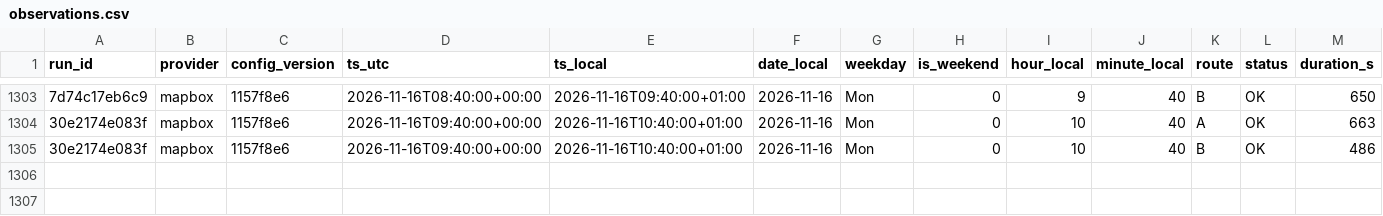
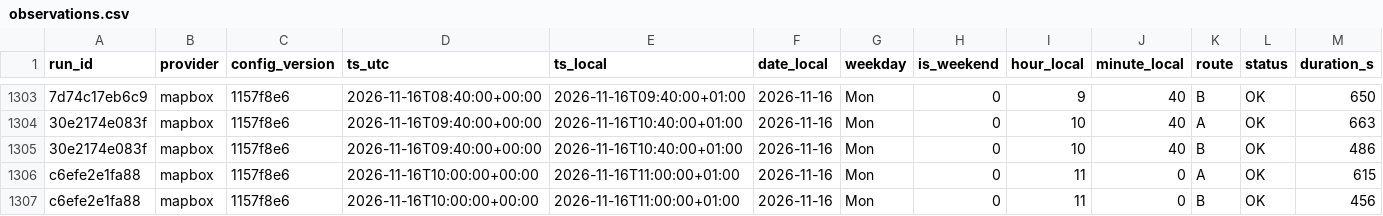
Before and after one commit to AngeloRules/route-data, a CSV file: data/observations.csv, drawn as a sheet; only a part is shown, gaps mark what is left out; rows hold the shown columns only; the diff names each change by its address in the sheet, - before the commit and + after, or states it on an @@ line.

Commit message:
Log travel times 2026-11-16T11:00+0100

```diff
--- a/data/observations.csv
+++ b/data/observations.csv
+row 1306: c6efe2e1fa88 | mapbox | 1157f8e6 | 2026-11-16T10:00:00+00:00 | 2026-11-16T11:00:00+01:00 | 2026-11-16 | Mon | 0 | 11 | 0 | A | OK | 615
+row 1307: c6efe2e1fa88 | mapbox | 1157f8e6 | 2026-11-16T10:00:00+00:00 | 2026-11-16T11:00:00+01:00 | 2026-11-16 | Mon | 0 | 11 | 0 | B | OK | 456
```
